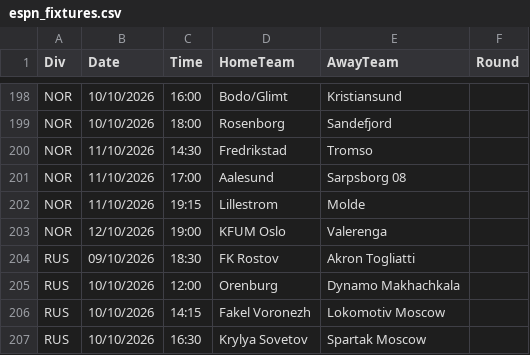
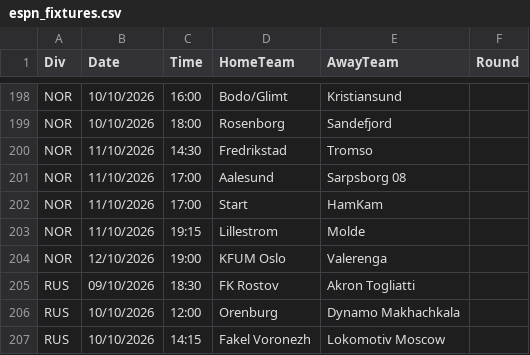
Before and after one commit to dennycardone/statistiche-previste-v1, a CSV file: data/espn_fixtures.csv, drawn as a sheet; only a part is shown, gaps mark what is left out; the shorter side is filled out with more unchanged rows; the diff names each change by its address in the sheet, - before the commit and + after, or states it on an @@ line.

```diff
--- a/data/espn_fixtures.csv
+++ b/data/espn_fixtures.csv
+row 202: NOR | 11/10/2026 | 17:00 | Start | HamKam
```
Also changed, not shown: 6 other files.
